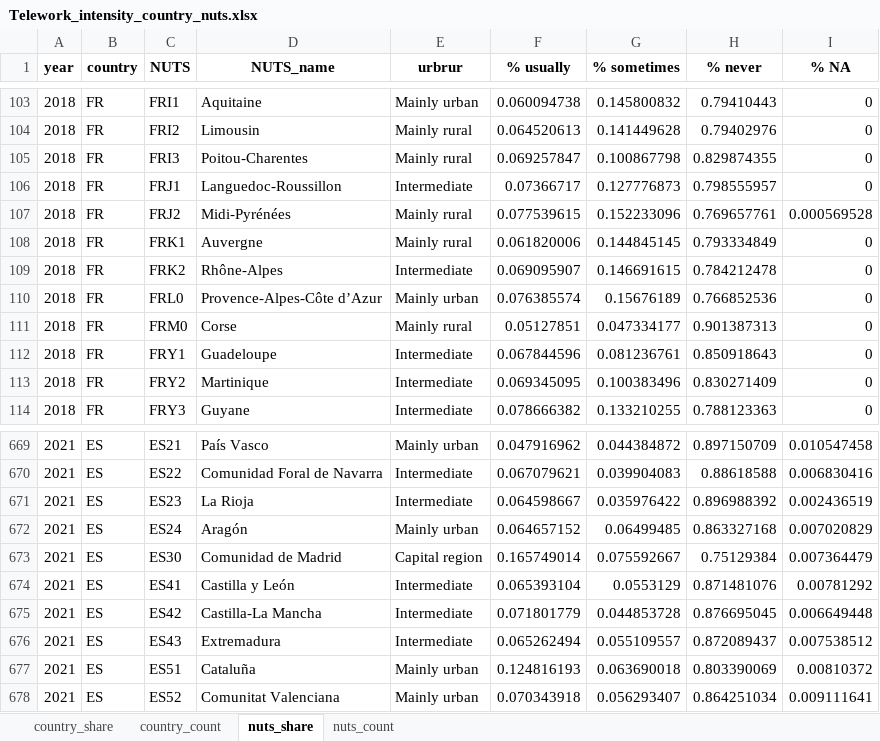
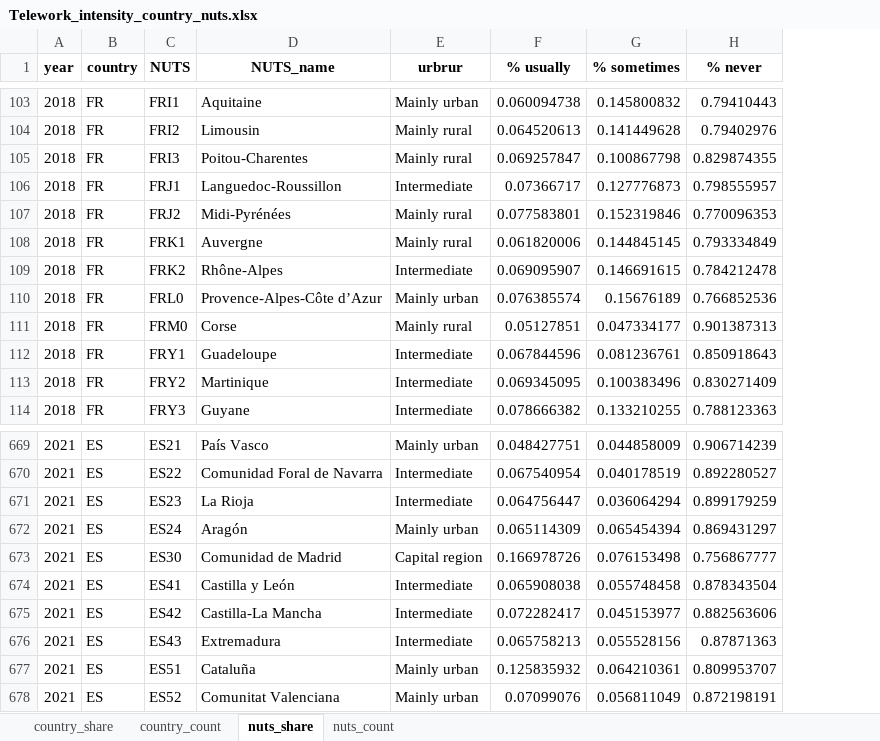
Before and after one commit to m-sostero/telework-regional, an Excel workbook: Tables/Telework_intensity_country_nuts.xlsx, sheet nuts_share, drawn as a sheet; only a part is shown, gaps mark what is left out; values as stored, in another font and other column widths than the file's, no borders; the diff covers the shown part only; the diff names each change by its address in the sheet, - before the commit and + after, or states it on an @@ line.

```diff
--- a/Tables/Telework_intensity_country_nuts.xlsx (sheet nuts_share)
+++ b/Tables/Telework_intensity_country_nuts.xlsx (sheet nuts_share)
-column I (% NA), rows 103-114: 0 | 0 | 0 | 0 | 0.000569528 | 0 | 0 | 0 | 0 | 0 | 0 | 0; rows 669-678: 0.010547458 | 0.006830416 | 0.002436519 | 0.007020829 | 0.007364479 | 0.00781292 | 0.006649448 | 0.007538512 | 0.00810372 | 0.009111641
-F107 (% usually): 0.077539615
+F107 (% usually): 0.077583801
-G107 (% sometimes): 0.152233096
+G107 (% sometimes): 0.152319846
-H107 (% never): 0.769657761
+H107 (% never): 0.770096353
-F669 (% usually): 0.047916962
+F669 (% usually): 0.048427751
-G669 (% sometimes): 0.044384872
+G669 (% sometimes): 0.044858009
-H669 (% never): 0.897150709
+H669 (% never): 0.906714239
-F670 (% usually): 0.067079621
+F670 (% usually): 0.067540954
-G670 (% sometimes): 0.039904083
+G670 (% sometimes): 0.040178519
-H670 (% never): 0.88618588
+H670 (% never): 0.892280527
-F671 (% usually): 0.064598667
+F671 (% usually): 0.064756447
-G671 (% sometimes): 0.035976422
+G671 (% sometimes): 0.036064294
-H671 (% never): 0.896988392
+H671 (% never): 0.899179259
-F672 (% usually): 0.064657152
+F672 (% usually): 0.065114309
-G672 (% sometimes): 0.06499485
+G672 (% sometimes): 0.065454394
-H672 (% never): 0.863327168
+H672 (% never): 0.869431297
-F673 (% usually): 0.165749014
+F673 (% usually): 0.166978726
-G673 (% sometimes): 0.075592667
+G673 (% sometimes): 0.076153498
-H673 (% never): 0.75129384
+H673 (% never): 0.756867777
-F674 (% usually): 0.065393104
+F674 (% usually): 0.065908038
-G674 (% sometimes): 0.0553129
+G674 (% sometimes): 0.055748458
-H674 (% never): 0.871481076
+H674 (% never): 0.878343504
-F675 (% usually): 0.071801779
+F675 (% usually): 0.072282417
-G675 (% sometimes): 0.044853728
+G675 (% sometimes): 0.045153977
-H675 (% never): 0.876695045
+H675 (% never): 0.882563606
-F676 (% usually): 0.065262494
+F676 (% usually): 0.065758213
-G676 (% sometimes): 0.055109557
+G676 (% sometimes): 0.055528156
-H676 (% never): 0.872089437
+H676 (% never): 0.87871363
-F677 (% usually): 0.124816193
+F677 (% usually): 0.125835932
-G677 (% sometimes): 0.063690018
+G677 (% sometimes): 0.064210361
-H677 (% never): 0.803390069
+H677 (% never): 0.809953707
-F678 (% usually): 0.070343918
+F678 (% usually): 0.07099076
-G678 (% sometimes): 0.056293407
+G678 (% sometimes): 0.056811049
-H678 (% never): 0.864251034
+H678 (% never): 0.872198191
```
Also changed, not shown: 1113 edited cells elsewhere in this sheet, sheet nuts_count, sheet country_count, sheet country_share, Tables/Telework_NUTS.xlsx, Tables/Telework_degurba.xlsx, 48 other files.
